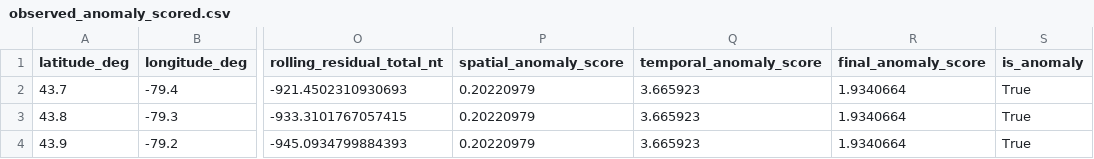
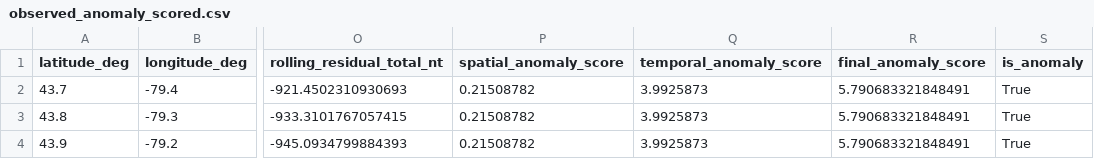
Before and after one commit to rajiv-sit/MAD-AI, a CSV file: data/processed/observed_scored/observed_anomaly_scored.csv, drawn as a sheet; only a part is shown, gaps mark what is left out; the diff names each change by its address in the sheet, - before the commit and + after, or states it on an @@ line.

Commit message:
Complete anomaly fusion workflow

```diff
--- a/data/processed/observed_scored/observed_anomaly_scored.csv
+++ b/data/processed/observed_scored/observed_anomaly_scored.csv
-P2:P4 (spatial_anomaly_score): 0.20220979
+P2:P4 (spatial_anomaly_score): 0.21508782
-Q2:Q4 (temporal_anomaly_score): 3.665923
+Q2:Q4 (temporal_anomaly_score): 3.9925873
-R2:R4 (final_anomaly_score): 1.9340664
+R2:R4 (final_anomaly_score): 5.790683321848491
```
Also changed, not shown: 18 other files.
